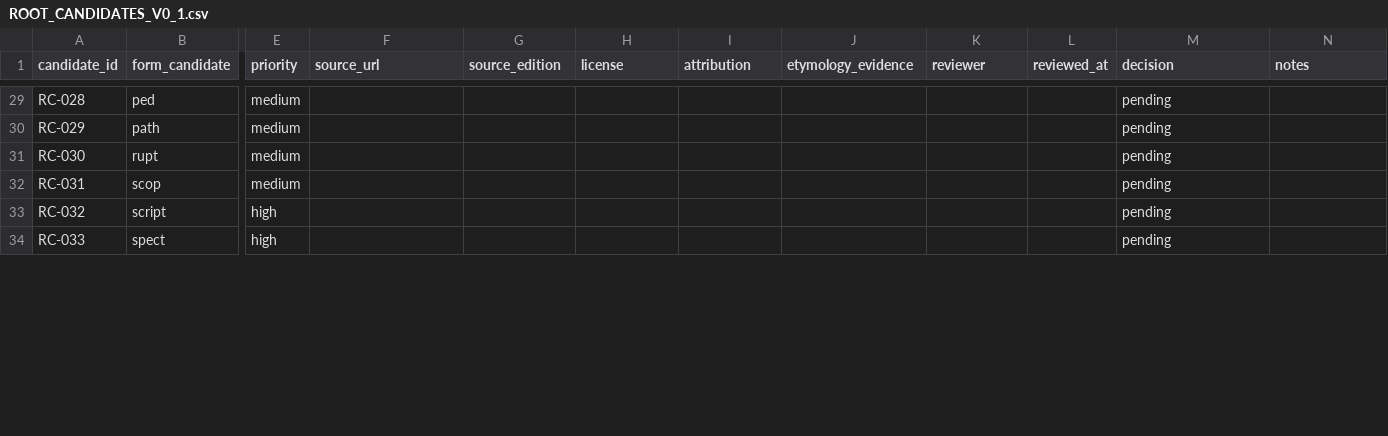
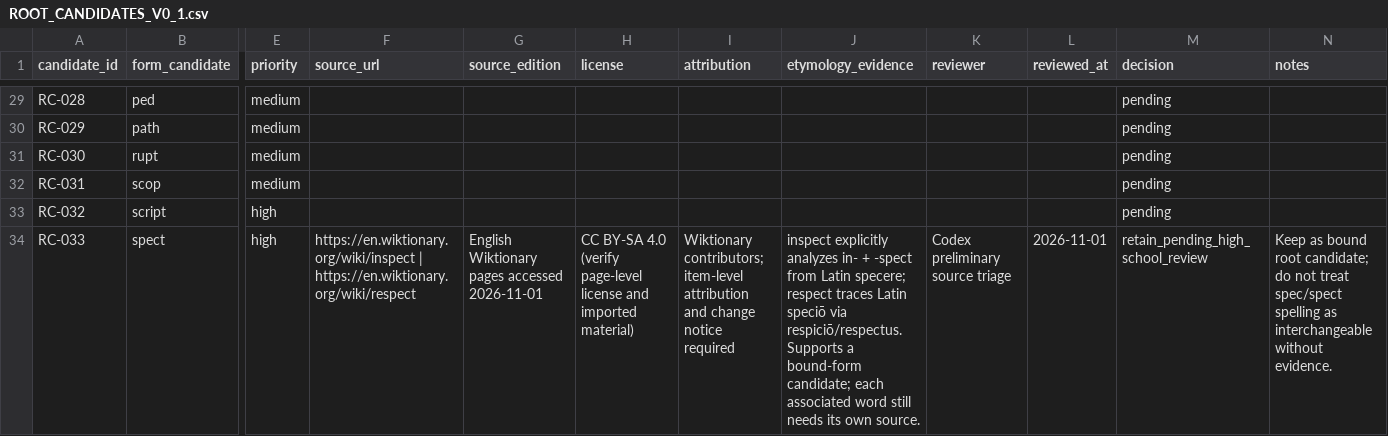
Before and after one commit to AloofLW/Etyra, a CSV file: docs/ROOT_CANDIDATES_V0_1.csv, drawn as a sheet; only a part is shown, gaps mark what is left out; the diff covers the shown part only; the diff names each change by its address in the sheet, - before the commit and + after, or states it on an @@ line.

Commit message:
docs(content): triage initial root candidates

```diff
--- a/docs/ROOT_CANDIDATES_V0_1.csv
+++ b/docs/ROOT_CANDIDATES_V0_1.csv
-F34 (source_url): (empty)
+F34 (source_url): https://en.wiktionary.org/wiki/inspect | https://en.wiktionary.org/wiki/respect
-G34 (source_edition): (empty)
+G34 (source_edition): English Wiktionary pages accessed 2026-11-01
-H34 (license): (empty)
+H34 (license): CC BY-SA 4.0 (verify page-level license and imported material)
-I34 (attribution): (empty)
+I34 (attribution): Wiktionary contributors; item-level attribution and change notice required
-J34 (etymology_evidence): (empty)
+J34 (etymology_evidence): inspect explicitly analyzes in- + -spect from Latin specere; respect traces Latin speciō via respiciō/respectus. Supports a bound-form candidate; each associated word still needs its own source.
-K34 (reviewer): (empty)
+K34 (reviewer): Codex preliminary source triage
-L34 (reviewed_at): (empty)
+L34 (reviewed_at): 2026-11-01
-M34 (decision): pending
+M34 (decision): retain_pending_high_school_review
-N34 (notes): (empty)
+N34 (notes): Keep as bound root candidate; do not treat spec/spect spelling as interchangeable without evidence.
```
Also changed, not shown: 30 edited cells elsewhere in this file, 1 other file.
